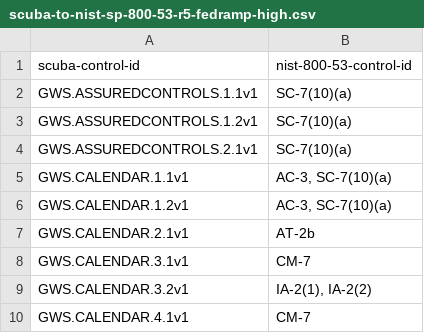
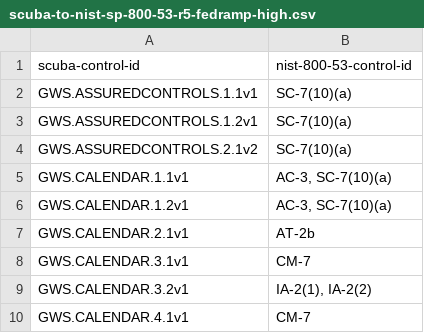
Before and after one commit to cisagov/ScubaGoggles, a CSV file: scubagoggles/mappings/scuba-to-nist-sp-800-53-r5-fedramp-high.csv, drawn as a sheet; only a part is shown.

Commit message:
update assuredcontrols2.1 to v2 and tests

```diff
--- a/scubagoggles/mappings/scuba-to-nist-sp-800-53-r5-fedramp-high.csv
+++ b/scubagoggles/mappings/scuba-to-nist-sp-800-53-r5-fedramp-high.csv
@@ -3,3 +3,3 @@ GWS.ASSUREDCONTROLS.1.1v1,SC-7(10)(a)
 GWS.ASSUREDCONTROLS.1.2v1,SC-7(10)(a)
-GWS.ASSUREDCONTROLS.2.1v1,SC-7(10)(a)
+GWS.ASSUREDCONTROLS.2.1v2,SC-7(10)(a)
 GWS.CALENDAR.1.1v1,"AC-3, SC-7(10)(a)"
```
Also changed, not shown: 3 other files.
